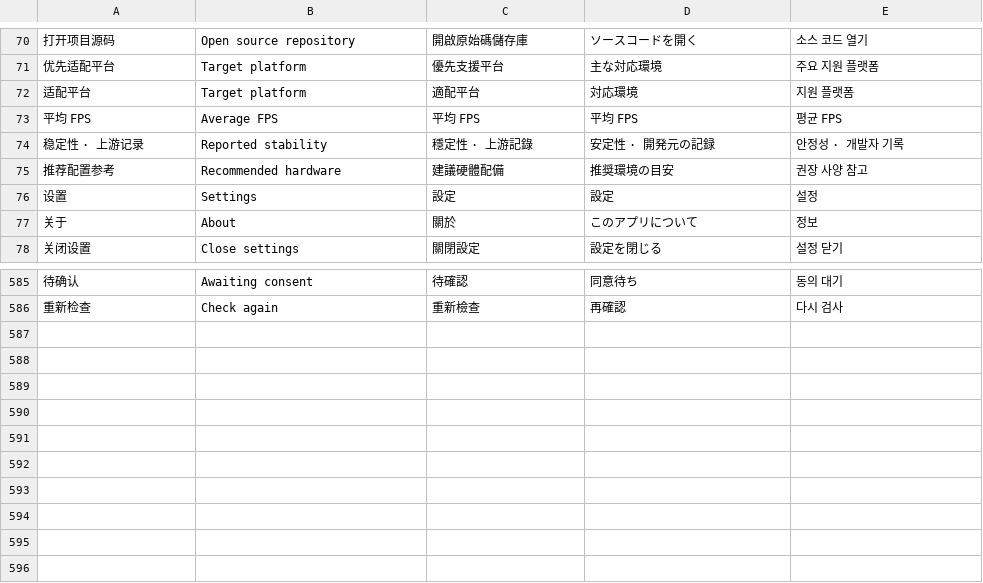
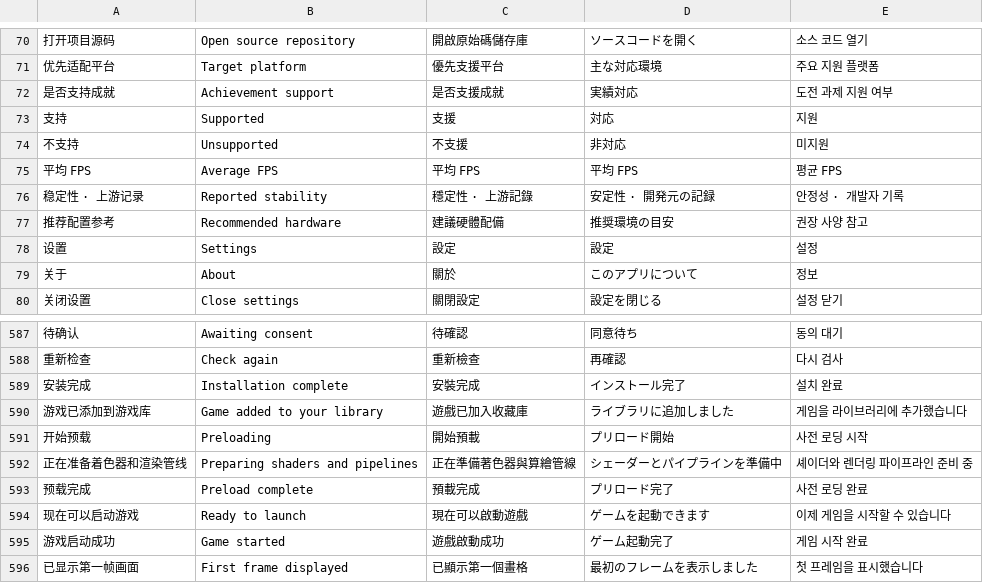
Before and after one commit to Pumo-Ayla/palmline-launcher, a TSV file: Source/GTA6Launcher/Assets/Strings.tsv, drawn as a sheet; only a part is shown, gaps mark what is left out; removed rows and columns are numbered as before the commit, all else as after; the diff names each change by its address in the sheet, - before the commit and + after, or states it on an @@ line.

```diff
--- a/Source/GTA6Launcher/Assets/Strings.tsv
+++ b/Source/GTA6Launcher/Assets/Strings.tsv
-row 72: 适配平台 | Target platform | 適配平台 | 対応環境 | 지원 플랫폼
+row 72: 是否支持成就 | Achievement support | 是否支援成就 | 実績対応 | 도전 과제 지원 여부
+row 73: 支持 | Supported | 支援 | 対応 | 지원
+row 74: 不支持 | Unsupported | 不支援 | 非対応 | 미지원
+row 589: 安装完成 | Installation complete | 安裝完成 | インストール完了 | 설치 완료
+row 590: 游戏已添加到游戏库 | Game added to your library | 遊戲已加入收藏庫 | ライブラリに追加しました | 게임을 라이브러리에 추가했습니다
+row 591: 开始预载 | Preloading | 開始預載 | プリロード開始 | 사전 로딩 시작
+row 592: 正在准备着色器和渲染管线 | Preparing shaders and pipelines | 正在準備著色器與算繪管線 | シェーダーとパイプラインを準備中 | 셰이더와 렌더링 파이프라인 준비 중
+row 593: 预载完成 | Preload complete | 預載完成 | プリロード完了 | 사전 로딩 완료
+row 594: 现在可以启动游戏 | Ready to launch | 現在可以啟動遊戲 | ゲームを起動できます | 이제 게임을 시작할 수 있습니다
+row 595: 游戏启动成功 | Game started | 遊戲啟動成功 | ゲーム起動完了 | 게임 시작 완료
+row 596: 已显示第一帧画面 | First frame displayed | 已顯示第一個畫格 | 最初のフレームを表示しました | 첫 프레임을 표시했습니다
```
Also changed, not shown: Source/GTA6Launcher/Assets/ComponentIndex.tsv, 33 other files.
